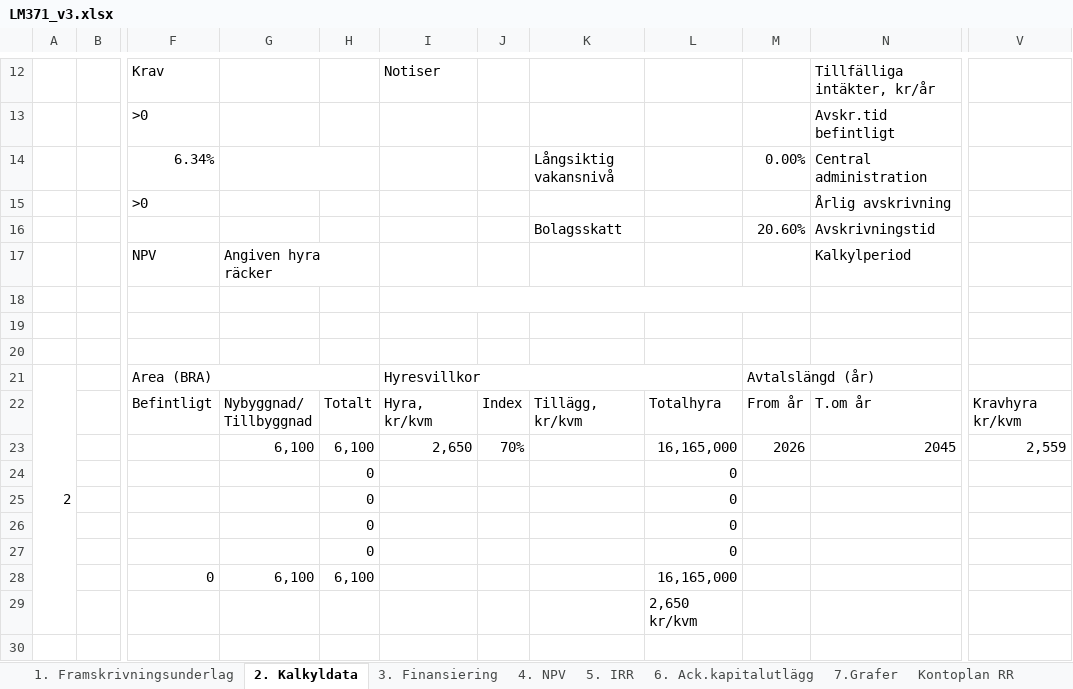
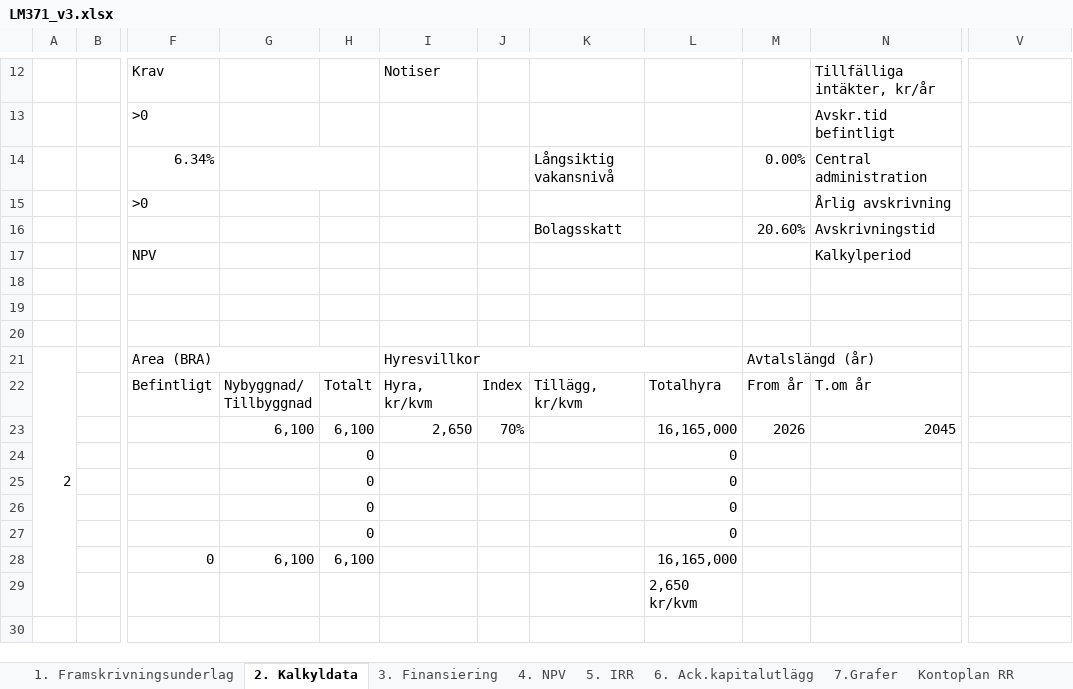
Before and after one commit to jockemedw/investeringskalkyl, an Excel workbook: build/lm371/LM371_v3.xlsx, sheet 2. Kalkyldata, drawn as a sheet; only a part is shown, gaps mark what is left out; values as stored, in another font and other column widths than the file's, no cell formats; conditional formats not drawn; 1 other sheet too large or unreadable and not compared; the diff names each change by its address in the sheet, - before the commit and + after, or states it on an @@ line.

```diff
--- a/build/lm371/LM371_v3.xlsx (sheet 2. Kalkyldata)
+++ b/build/lm371/LM371_v3.xlsx (sheet 2. Kalkyldata)
-G17: Angiven hyra räcker
+G17: (empty)
-G17:H17 merged
-I18:M18 merged
-V22: Kravhyra kr/kvm
+V22: (empty)
-V23: 2,559
+V23: (empty)
```
Also changed, not shown: sheet 1. Framskrivningsunderlag, sheet 4. NPV, cell formats, formulas that keep their value, hidden cells, 8 other files.
